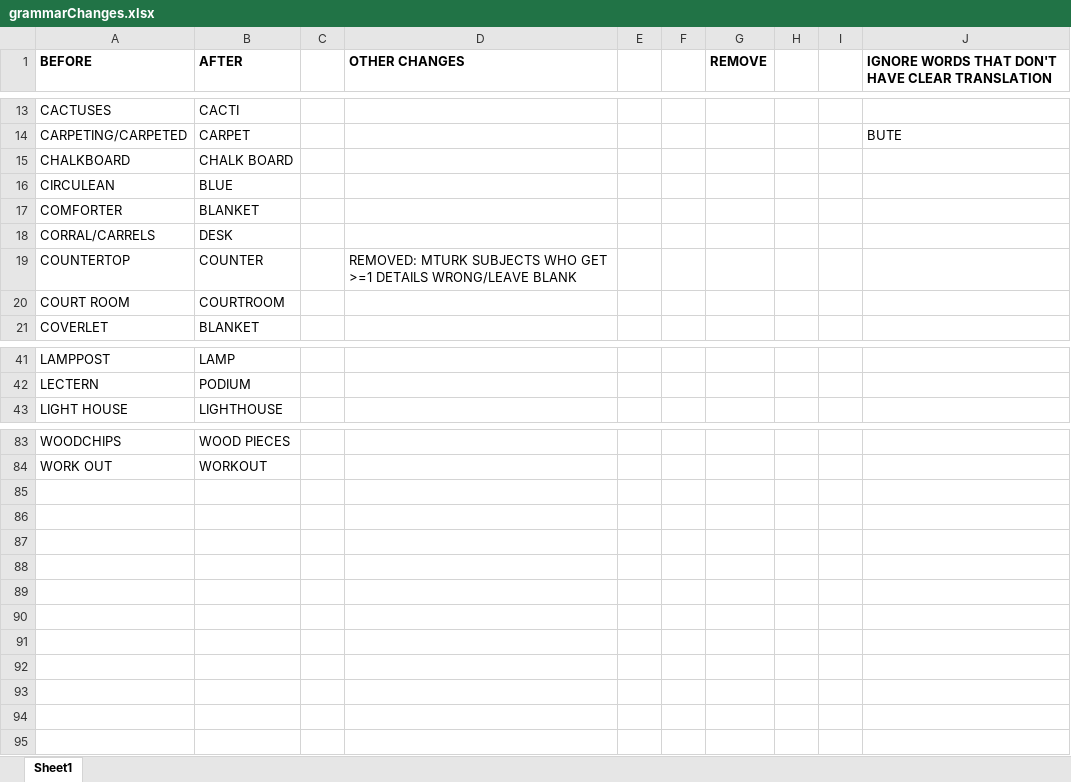
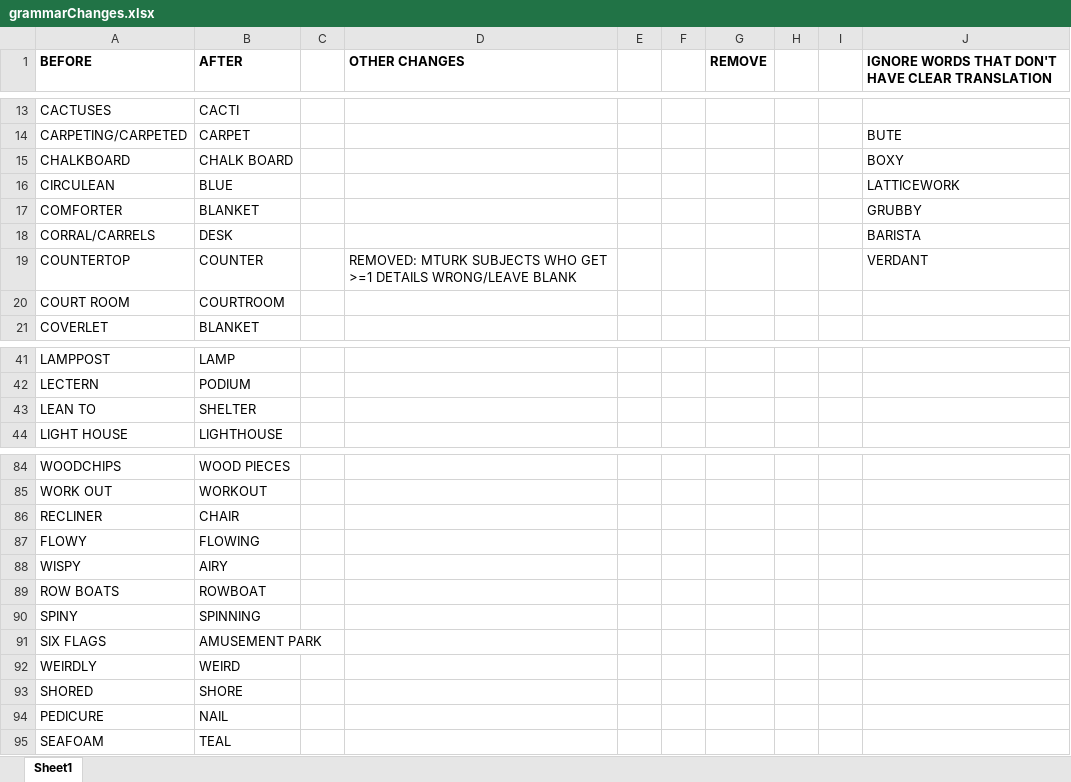
Before and after one commit to amennen/motStudy05, an Excel workbook: mturk/grammarChanges.xlsx, sheet Sheet1, drawn as a sheet; only a part is shown, gaps mark what is left out; values as stored, in another font and other column widths than the file's, no borders; the diff names each change by its address in the sheet, - before the commit and + after, or states it on an @@ line.

```diff
--- a/mturk/grammarChanges.xlsx (sheet Sheet1)
+++ b/mturk/grammarChanges.xlsx (sheet Sheet1)
-J15: (empty)
+J15: BOXY
-J16: (empty)
+J16: LATTICEWORK
-J17: (empty)
+J17: GRUBBY
-J18: (empty)
+J18: BARISTA
-J19: (empty)
+J19: VERDANT
+row 43: LEAN TO | SHELTER
+row 86: RECLINER | CHAIR
+row 87: FLOWY | FLOWING
+row 88: WISPY | AIRY
+row 89: ROW BOATS | ROWBOAT
+row 90: SPINY | SPINNING
+row 91: SIX FLAGS | AMUSEMENT PARK
+row 92: WEIRDLY | WEIRD
+row 93: SHORED | SHORE
+row 94: PEDICURE | NAIL
+row 95: SEAFOAM | TEAL
```
Also changed, not shown: 8 other files.
